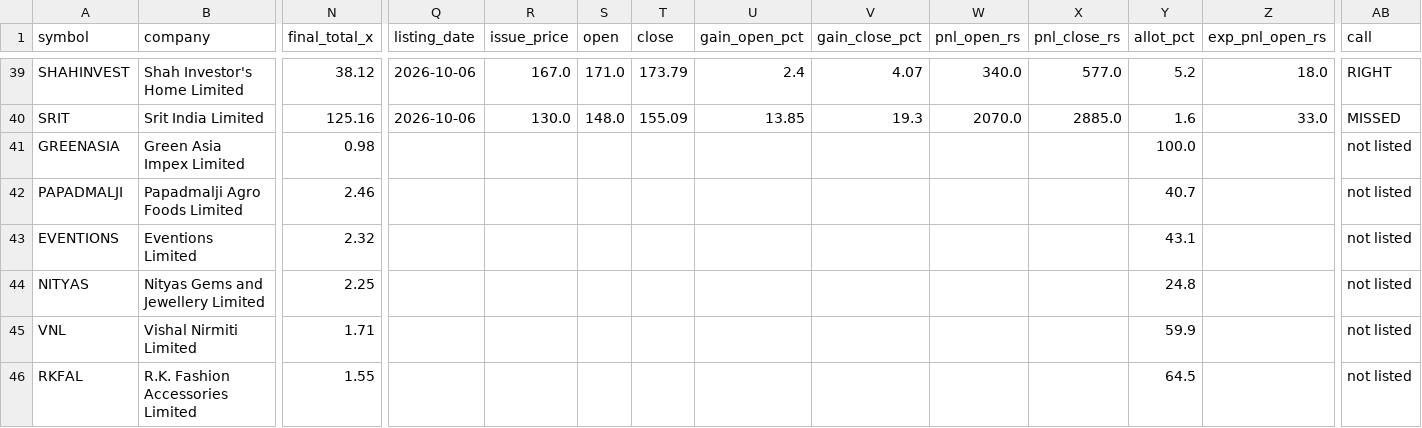
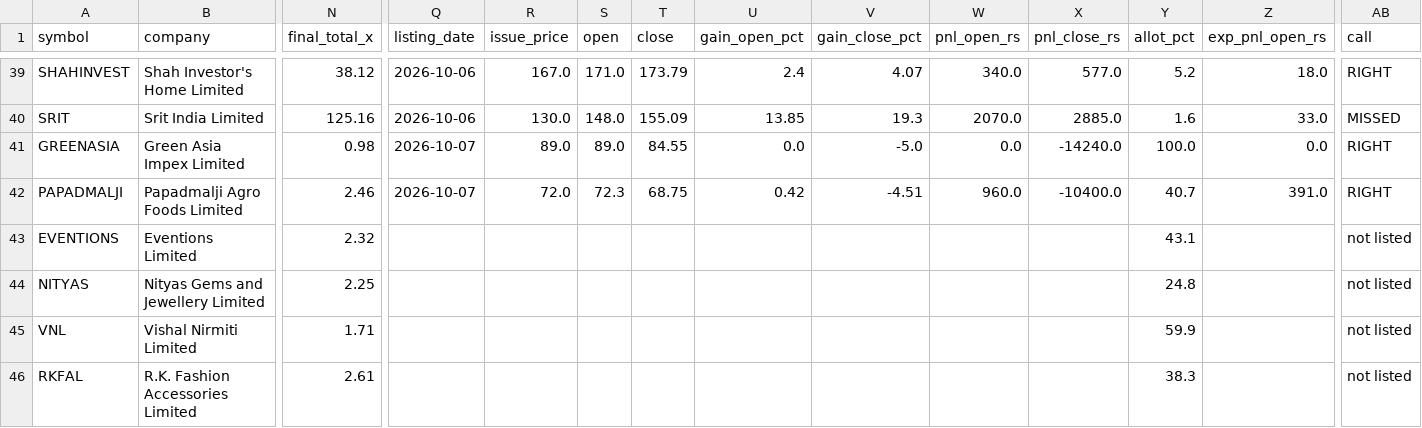
Before and after one commit to rathirahul46/ipo-track-record-public, a CSV file: ledger.csv, drawn as a sheet; only a part is shown, gaps mark what is left out; the diff names each change by its address in the sheet, - before the commit and + after, or states it on an @@ line.

```diff
--- a/ledger.csv
+++ b/ledger.csv
-Q41:Q42 (listing_date): (empty)
+Q41:Q42 (listing_date): 2026-10-07
-R41 (issue_price): (empty)
+R41 (issue_price): 89.0
-S41 (open): (empty)
+S41 (open): 89.0
-T41 (close): (empty)
+T41 (close): 84.55
-U41 (gain_open_pct): (empty)
+U41 (gain_open_pct): 0.0
-V41 (gain_close_pct): (empty)
+V41 (gain_close_pct): -5.0
-W41 (pnl_open_rs): (empty)
+W41 (pnl_open_rs): 0.0
-X41 (pnl_close_rs): (empty)
+X41 (pnl_close_rs): -14240.0
-Z41 (exp_pnl_open_rs): (empty)
+Z41 (exp_pnl_open_rs): 0.0
-AB41:AB42 (call): not listed
+AB41:AB42 (call): RIGHT
-R42 (issue_price): (empty)
+R42 (issue_price): 72.0
-S42 (open): (empty)
+S42 (open): 72.3
-T42 (close): (empty)
+T42 (close): 68.75
-U42 (gain_open_pct): (empty)
+U42 (gain_open_pct): 0.42
-V42 (gain_close_pct): (empty)
+V42 (gain_close_pct): -4.51
-W42 (pnl_open_rs): (empty)
+W42 (pnl_open_rs): 960.0
-X42 (pnl_close_rs): (empty)
+X42 (pnl_close_rs): -10400.0
-Z42 (exp_pnl_open_rs): (empty)
+Z42 (exp_pnl_open_rs): 391.0
-N46 (final_total_x): 1.55
+N46 (final_total_x): 2.61
-Y46 (allot_pct): 64.5
+Y46 (allot_pct): 38.3
```
Also changed, not shown: 1 other file.
